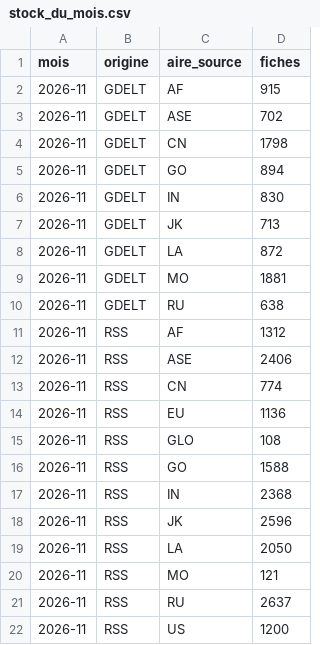
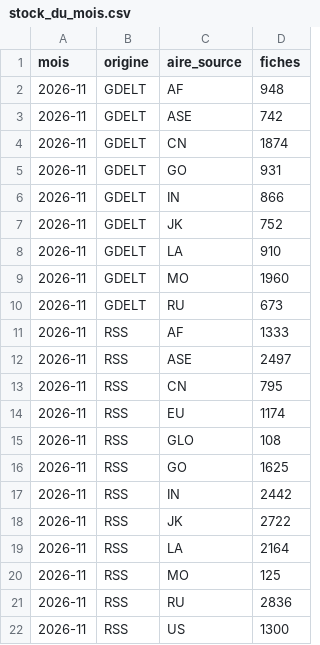
Before and after one commit to GabrielPlassat/tableaubord_innov, a CSV file: journal/stock_du_mois.csv, drawn as a sheet.

```diff
--- a/journal/stock_du_mois.csv
+++ b/journal/stock_du_mois.csv
@@ -1,22 +1,22 @@
 mois,origine,aire_source,fiches
-2026-11,GDELT,AF,915
-2026-11,GDELT,ASE,702
-2026-11,GDELT,CN,1798
-2026-11,GDELT,GO,894
-2026-11,GDELT,IN,830
-2026-11,GDELT,JK,713
-2026-11,GDELT,LA,872
-2026-11,GDELT,MO,1881
-2026-11,GDELT,RU,638
-2026-11,RSS,AF,1312
-2026-11,RSS,ASE,2406
-2026-11,RSS,CN,774
-2026-11,RSS,EU,1136
+2026-11,GDELT,AF,948
+2026-11,GDELT,ASE,742
+2026-11,GDELT,CN,1874
+2026-11,GDELT,GO,931
+2026-11,GDELT,IN,866
+2026-11,GDELT,JK,752
+2026-11,GDELT,LA,910
+2026-11,GDELT,MO,1960
+2026-11,GDELT,RU,673
+2026-11,RSS,AF,1333
+2026-11,RSS,ASE,2497
+2026-11,RSS,CN,795
+2026-11,RSS,EU,1174
 2026-11,RSS,GLO,108
-2026-11,RSS,GO,1588
-2026-11,RSS,IN,2368
-2026-11,RSS,JK,2596
-2026-11,RSS,LA,2050
-2026-11,RSS,MO,121
-2026-11,RSS,RU,2637
-2026-11,RSS,US,1200
+2026-11,RSS,GO,1625
+2026-11,RSS,IN,2442
+2026-11,RSS,JK,2722
+2026-11,RSS,LA,2164
+2026-11,RSS,MO,125
+2026-11,RSS,RU,2836
+2026-11,RSS,US,1300
```
Also changed, not shown: journal/collecte_sources.csv, journal/executions.csv, 1 other file.
